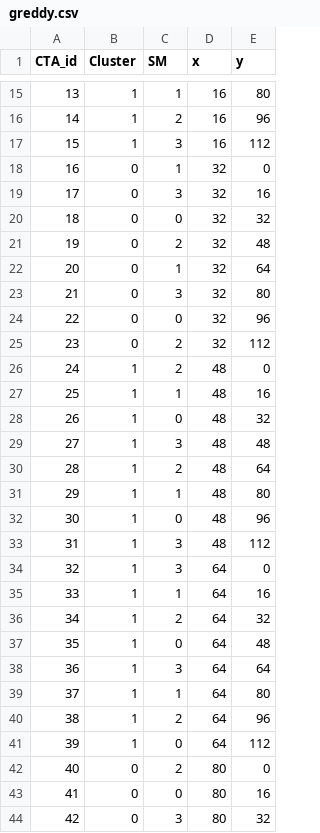
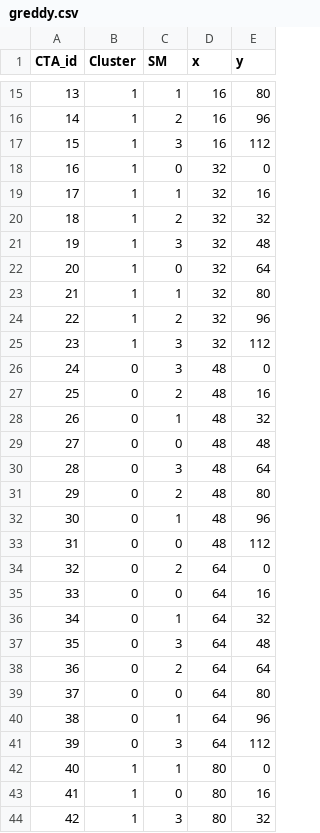
Before and after one commit to TheColombianTeam/GPUScheduling, a CSV file: Schedulers/scheduled/greddy.csv, drawn as a sheet; only a part is shown, gaps mark what is left out; the diff covers the shown part only.

```diff
--- a/Schedulers/scheduled/greddy.csv
+++ b/Schedulers/scheduled/greddy.csv
@@ -17,28 +17,28 @@ CTA_id,Cluster,SM,x,y
 15,1,3,16,112
-16,0,1,32,0
-17,0,3,32,16
-18,0,0,32,32
-19,0,2,32,48
-20,0,1,32,64
-21,0,3,32,80
-22,0,0,32,96
-23,0,2,32,112
-24,1,2,48,0
-25,1,1,48,16
-26,1,0,48,32
-27,1,3,48,48
-28,1,2,48,64
-29,1,1,48,80
-30,1,0,48,96
-31,1,3,48,112
-32,1,3,64,0
-33,1,1,64,16
-34,1,2,64,32
-35,1,0,64,48
-36,1,3,64,64
-37,1,1,64,80
-38,1,2,64,96
-39,1,0,64,112
-40,0,2,80,0
-41,0,0,80,16
-42,0,3,80,32
+16,1,0,32,0
+17,1,1,32,16
+18,1,2,32,32
+19,1,3,32,48
+20,1,0,32,64
+21,1,1,32,80
+22,1,2,32,96
+23,1,3,32,112
+24,0,3,48,0
+25,0,2,48,16
+26,0,1,48,32
+27,0,0,48,48
+28,0,3,48,64
+29,0,2,48,80
+30,0,1,48,96
+31,0,0,48,112
+32,0,2,64,0
+33,0,0,64,16
+34,0,1,64,32
+35,0,3,64,48
+36,0,2,64,64
+37,0,0,64,80
+38,0,1,64,96
+39,0,3,64,112
+40,1,1,80,0
+41,1,0,80,16
+42,1,3,80,32
```
Also changed, not shown: 38 edited cells elsewhere in this file, Schedulers/scheduled/distributed_CTA.csv, Schedulers/scheduled/distributed_block.csv, 22 other files.
